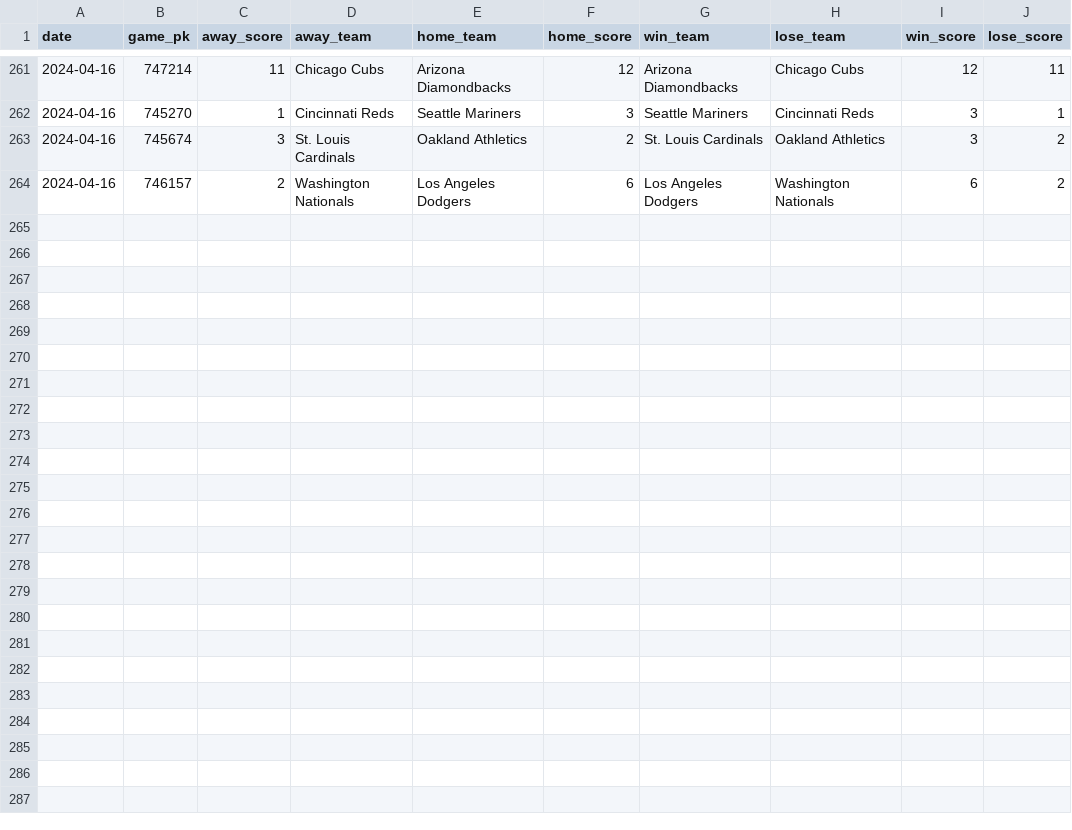
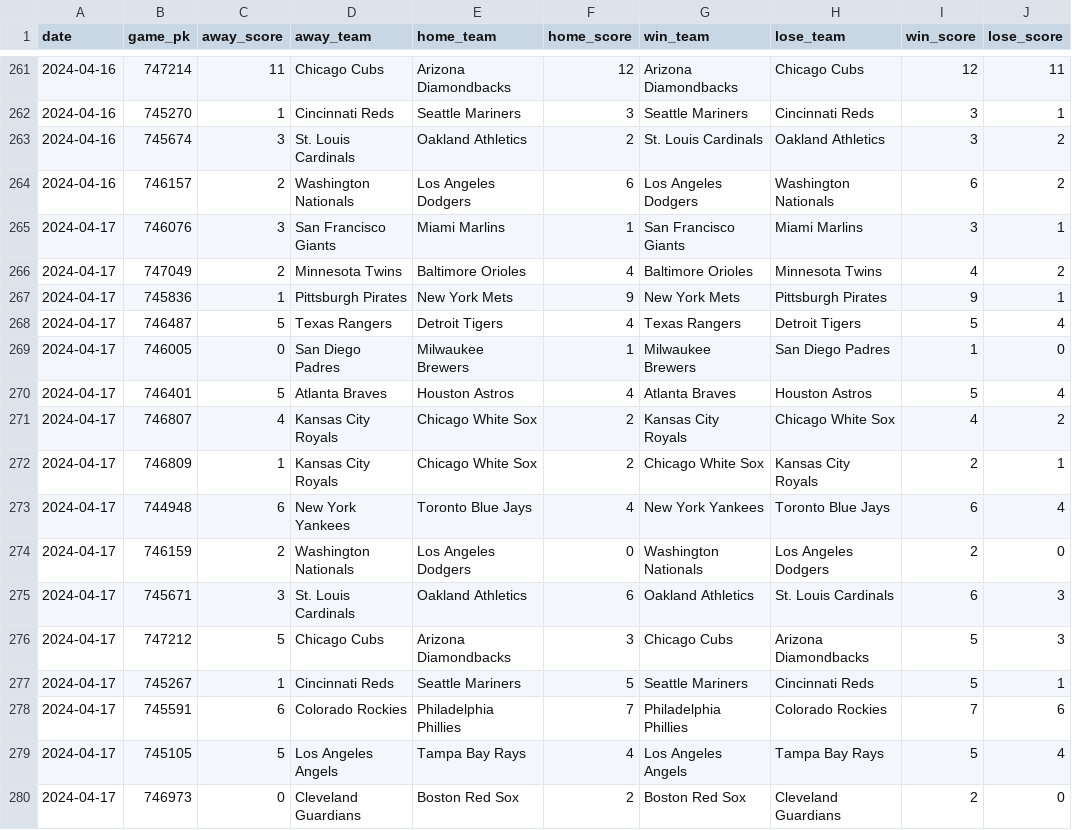
Before and after one commit to chadallison/mlb24, a CSV file: data/end_games.csv, drawn as a sheet; only a part is shown, gaps mark what is left out.

```diff
--- a/data/end_games.csv
+++ b/data/end_games.csv
@@ -264 +264,17 @@ date,game_pk,away_score,away_team,home_team,home_score,win_team,lose_team,win_sc
 2024-04-16,746157,2,Washington Nationals,Los Angeles Dodgers,6,Los Angeles Dodgers,Washington Nationals,6,2
+2024-04-17,746076,3,San Francisco Giants,Miami Marlins,1,San Francisco Giants,Miami Marlins,3,1
+2024-04-17,747049,2,Minnesota Twins,Baltimore Orioles,4,Baltimore Orioles,Minnesota Twins,4,2
+2024-04-17,745836,1,Pittsburgh Pirates,New York Mets,9,New York Mets,Pittsburgh Pirates,9,1
+2024-04-17,746487,5,Texas Rangers,Detroit Tigers,4,Texas Rangers,Detroit Tigers,5,4
+2024-04-17,746005,0,San Diego Padres,Milwaukee Brewers,1,Milwaukee Brewers,San Diego Padres,1,0
+2024-04-17,746401,5,Atlanta Braves,Houston Astros,4,Atlanta Braves,Houston Astros,5,4
+2024-04-17,746807,4,Kansas City Royals,Chicago White Sox,2,Kansas City Royals,Chicago White Sox,4,2
+2024-04-17,746809,1,Kansas City Royals,Chicago White Sox,2,Chicago White Sox,Kansas City Royals,2,1
+2024-04-17,744948,6,New York Yankees,Toronto Blue Jays,4,New York Yankees,Toronto Blue Jays,6,4
+2024-04-17,746159,2,Washington Nationals,Los Angeles Dodgers,0,Washington Nationals,Los Angeles Dodgers,2,0
+2024-04-17,745671,3,St. Louis Cardinals,Oakland Athletics,6,Oakland Athletics,St. Louis Cardinals,6,3
+2024-04-17,747212,5,Chicago Cubs,Arizona Diamondbacks,3,Chicago Cubs,Arizona Diamondbacks,5,3
+2024-04-17,745267,1,Cincinnati Reds,Seattle Mariners,5,Seattle Mariners,Cincinnati Reds,5,1
+2024-04-17,745591,6,Colorado Rockies,Philadelphia Phillies,7,Philadelphia Phillies,Colorado Rockies,7,6
+2024-04-17,745105,5,Los Angeles Angels,Tampa Bay Rays,4,Los Angeles Angels,Tampa Bay Rays,5,4
+2024-04-17,746973,0,Cleveland Guardians,Boston Red Sox,2,Boston Red Sox,Cleveland Guardians,2,0
```
Also changed, not shown: 9 other files.
